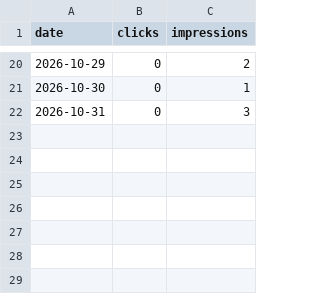
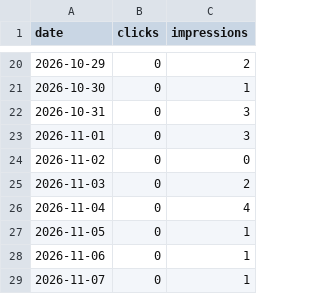
Before and after one commit to karero/croftweaver-site, a CSV file: public/data/croftweaver-com-search-console.csv, drawn as a sheet; only a part is shown, gaps mark what is left out; the diff names each change by its address in the sheet, - before the commit and + after, or states it on an @@ line.

```diff
--- a/public/data/croftweaver-com-search-console.csv
+++ b/public/data/croftweaver-com-search-console.csv
+row 23: 2026-11-01 | 0 | 3
+row 24: 2026-11-02 | 0 | 0
+row 25: 2026-11-03 | 0 | 2
+row 26: 2026-11-04 | 0 | 4
+row 27: 2026-11-05 | 0 | 1
+row 28: 2026-11-06 | 0 | 1
+row 29: 2026-11-07 | 0 | 1
```
Also changed, not shown: public/data/croftweaver-com-ai-check.csv, 2 other files.
